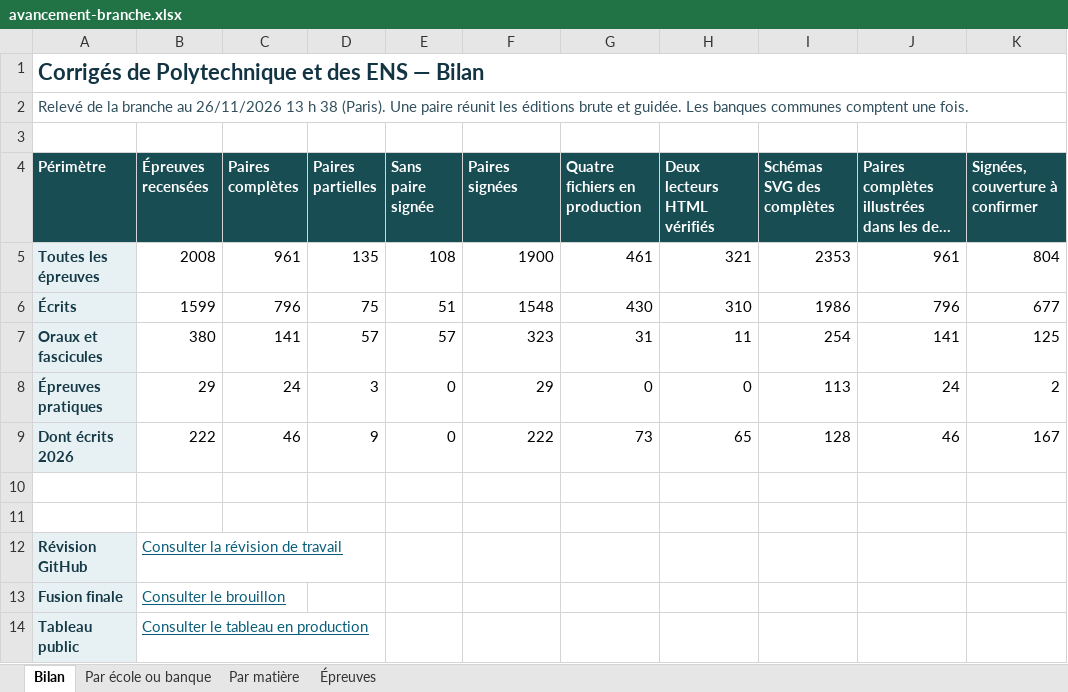
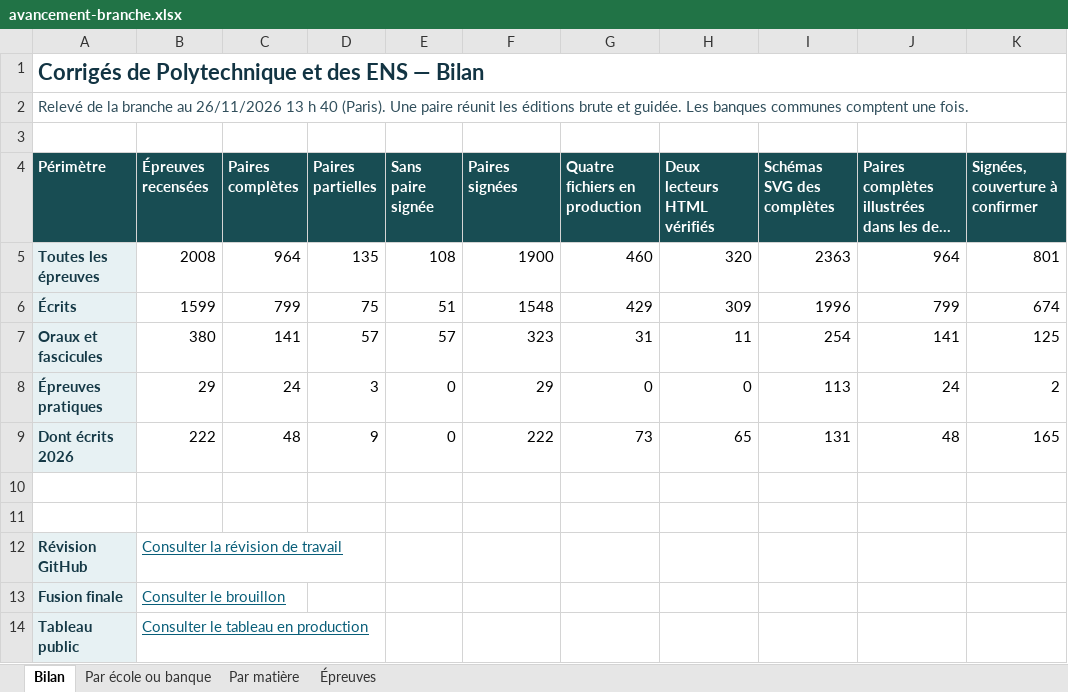
Before and after one commit to knoel99/corriges-concours, an Excel workbook: campagnes/x-ens/bilans/classeurs/avancement-branche.xlsx, sheet Bilan, drawn as a sheet; only a part is shown; long unchanged cells end in …; values as stored, in another font and other column widths than the file's, no borders; the diff names each change by its address in the sheet, - before the commit and + after, or states it on an @@ line.

Commit message:
Actualise le bilan consolidé des écoles et des banques

```diff
--- a/campagnes/x-ens/bilans/classeurs/avancement-branche.xlsx (sheet Bilan)
+++ b/campagnes/x-ens/bilans/classeurs/avancement-branche.xlsx (sheet Bilan)
-A2 (Périmètre): …13 h 38 (Paris). Une…
+A2 (Périmètre): …13 h 40 (Paris). Une…
-C5 (Paires complètes): 961
+C5 (Paires complètes): 964
-G5 (Quatre fichiers en production): 461
+G5 (Quatre fichiers en production): 460
-H5 (Deux lecteurs HTML vérifiés): 321
+H5 (Deux lecteurs HTML vérifiés): 320
-I5 (Schémas SVG des complètes): 2353
+I5 (Schémas SVG des complètes): 2363
-J5: 961
+J5: 964
-K5 (Signées, couverture à confirmer): 804
+K5 (Signées, couverture à confirmer): 801
-C6 (Paires complètes): 796
+C6 (Paires complètes): 799
-G6 (Quatre fichiers en production): 430
+G6 (Quatre fichiers en production): 429
-H6 (Deux lecteurs HTML vérifiés): 310
+H6 (Deux lecteurs HTML vérifiés): 309
-I6 (Schémas SVG des complètes): 1986
+I6 (Schémas SVG des complètes): 1996
-J6: 796
+J6: 799
-K6 (Signées, couverture à confirmer): 677
+K6 (Signées, couverture à confirmer): 674
-C9 (Paires complètes): 46
+C9 (Paires complètes): 48
-I9 (Schémas SVG des complètes): 128
+I9 (Schémas SVG des complètes): 131
-J9: 46
+J9: 48
-K9 (Signées, couverture à confirmer): 167
+K9 (Signées, couverture à confirmer): 165
```
Also changed, not shown: sheet Épreuves, sheet Par école ou banque, sheet Par matière, 5 other files.
